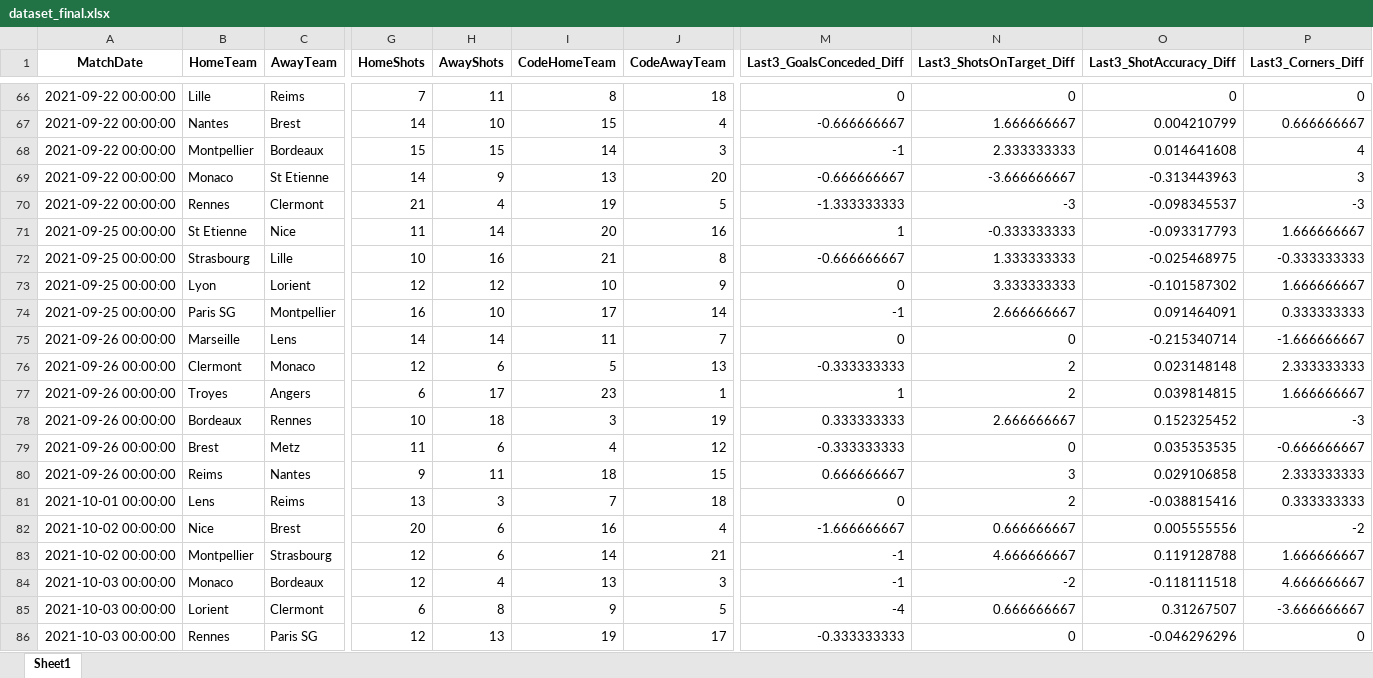
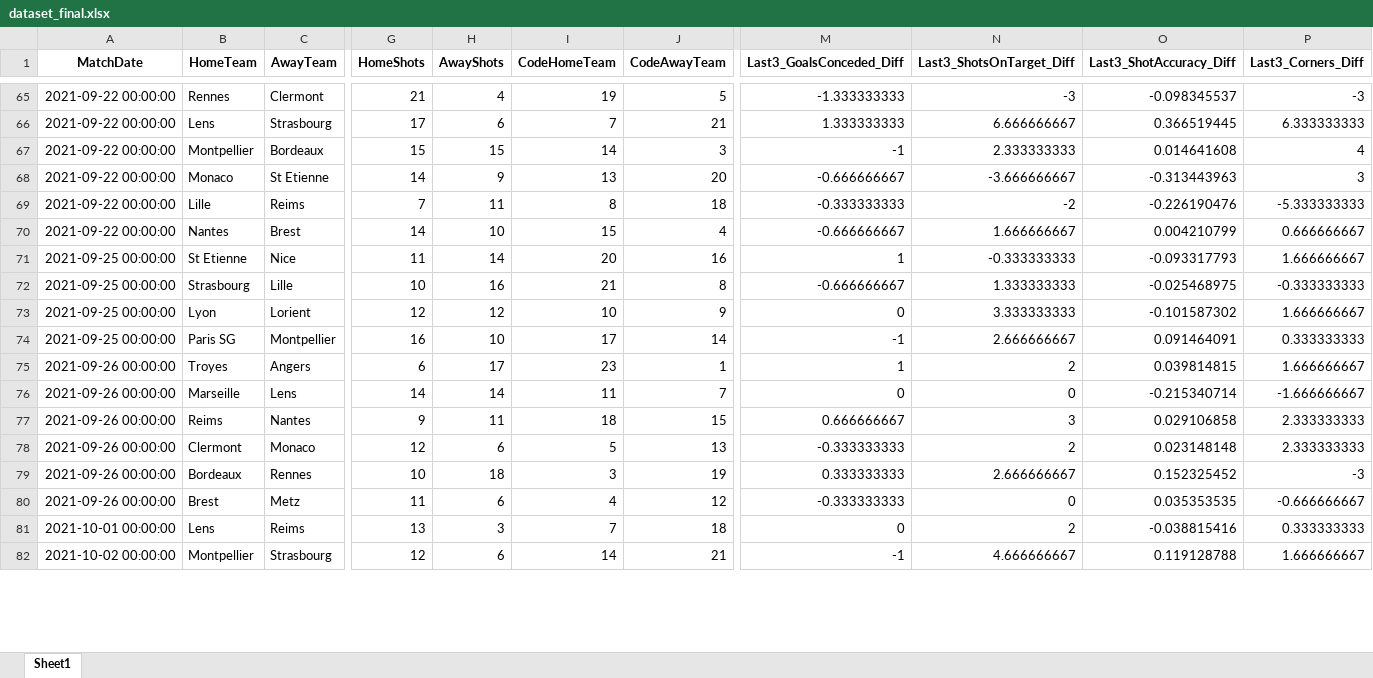
Before and after one commit to MathisGH/SportBetting, an Excel workbook: data/processed/dataset_final.xlsx, sheet Sheet1, drawn as a sheet; only a part is shown, gaps mark what is left out; values as stored, in another font and other column widths than the file's, no borders; addresses are those after the commit; rows hold the shown columns only; the diff covers the shown part only; the diff names each change by its address in the sheet, - before the commit and + after, or states it on an @@ line.

```diff
--- a/data/processed/dataset_final.xlsx (sheet Sheet1)
+++ b/data/processed/dataset_final.xlsx (sheet Sheet1)
-B65 (HomeTeam): Lille
+B65 (HomeTeam): Rennes
-C65 (AwayTeam): Reims
+C65 (AwayTeam): Clermont
-G65 (HomeShots): 7
+G65 (HomeShots): 21
-H65 (AwayShots): 11
+H65 (AwayShots): 4
-I65 (CodeHomeTeam): 8
+I65 (CodeHomeTeam): 19
-J65 (CodeAwayTeam): 18
+J65 (CodeAwayTeam): 5
-M65 (Last3_GoalsConceded_Diff): 0
+M65 (Last3_GoalsConceded_Diff): -1.333333333
-N65 (Last3_ShotsOnTarget_Diff): 0
+N65 (Last3_ShotsOnTarget_Diff): -3
-O65 (Last3_ShotAccuracy_Diff): 0
+O65 (Last3_ShotAccuracy_Diff): -0.098345537
-P65 (Last3_Corners_Diff): 0
+P65 (Last3_Corners_Diff): -3
+row 66: 2021-09-22 00:00:00 | Lens | Strasbourg | 17 | 6 | 7 | 21 | 1.333333333 | 6.666666667 | 0.366519445 | 6.333333333
-B69 (HomeTeam): Rennes
+B69 (HomeTeam): Lille
-C69 (AwayTeam): Clermont
+C69 (AwayTeam): Reims
-G69 (HomeShots): 21
+G69 (HomeShots): 7
-H69 (AwayShots): 4
+H69 (AwayShots): 11
-I69 (CodeHomeTeam): 19
+I69 (CodeHomeTeam): 8
-J69 (CodeAwayTeam): 5
+J69 (CodeAwayTeam): 18
-M69 (Last3_GoalsConceded_Diff): -1.333333333
+M69 (Last3_GoalsConceded_Diff): -0.333333333
-N69 (Last3_ShotsOnTarget_Diff): -3
+N69 (Last3_ShotsOnTarget_Diff): -2
-O69 (Last3_ShotAccuracy_Diff): -0.098345537
+O69 (Last3_ShotAccuracy_Diff): -0.226190476
-P69 (Last3_Corners_Diff): -3
+P69 (Last3_Corners_Diff): -5.333333333
@@ row 67 moved to row 70: 2021-09-22 00:00:00 @@
@@ row 77 moved to row 75: 2021-09-26 00:00:00 @@
@@ row 80 moved to row 77: 2021-09-26 00:00:00 @@
@@ row 82 moved to row 83: 2021-10-02 00:00:00 @@
@@ row 84 moved to row 86: 2021-10-03 00:00:00 @@
@@ row 85 moved to row 89: 2021-10-03 00:00:00 @@
@@ row 86 moved to row 90: 2021-10-03 00:00:00 @@
```
Also changed, not shown: 16 added rows, 34 removed rows, 502 moved rows and 144 edited cells elsewhere in this sheet, data/converted_excel/current_season.xlsx, data/merged_data.xlsx, 27 other files.
